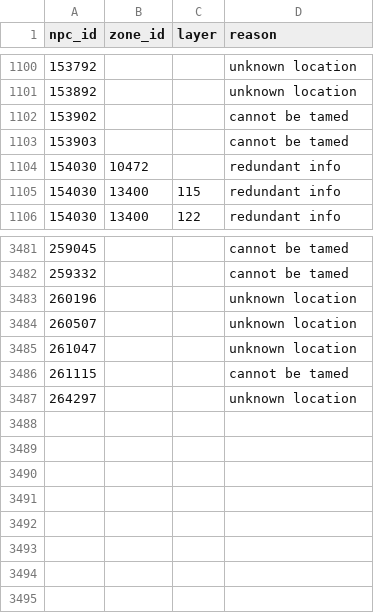
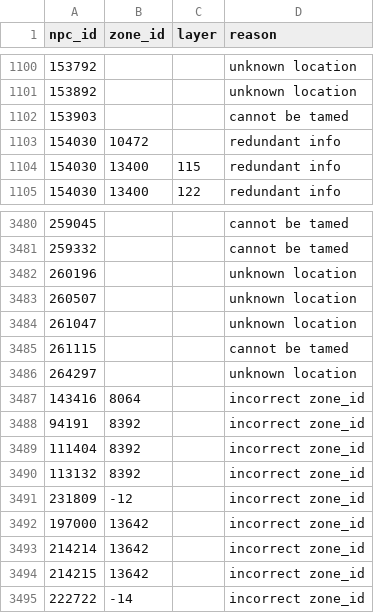
Before and after one commit to ginutty-code/psm-data, a CSV file: Manual/skip_npc_ids.csv, drawn as a sheet; only a part is shown, gaps mark what is left out; removed rows and columns are numbered as before the commit, all else as after; the diff names each change by its address in the sheet, - before the commit and + after, or states it on an @@ line.

Commit message:
Updated pet data, added continent info and refactored models data and coords data structure

```diff
--- a/Manual/skip_npc_ids.csv
+++ b/Manual/skip_npc_ids.csv
-row 1102: 153902 |  |  | cannot be tamed
+row 3487: 143416 | 8064 |  | incorrect zone_id
+row 3488: 94191 | 8392 |  | incorrect zone_id
+row 3489: 111404 | 8392 |  | incorrect zone_id
+row 3490: 113132 | 8392 |  | incorrect zone_id
+row 3491: 231809 | -12 |  | incorrect zone_id
+row 3492: 197000 | 13642 |  | incorrect zone_id
+row 3493: 214214 | 13642 |  | incorrect zone_id
+row 3494: 214215 | 13642 |  | incorrect zone_id
+row 3495: 222722 | -14 |  | incorrect zone_id
```
Also changed, not shown: Manual/location_updates.csv, Manual/notes_updates.csv, 11 other files.
